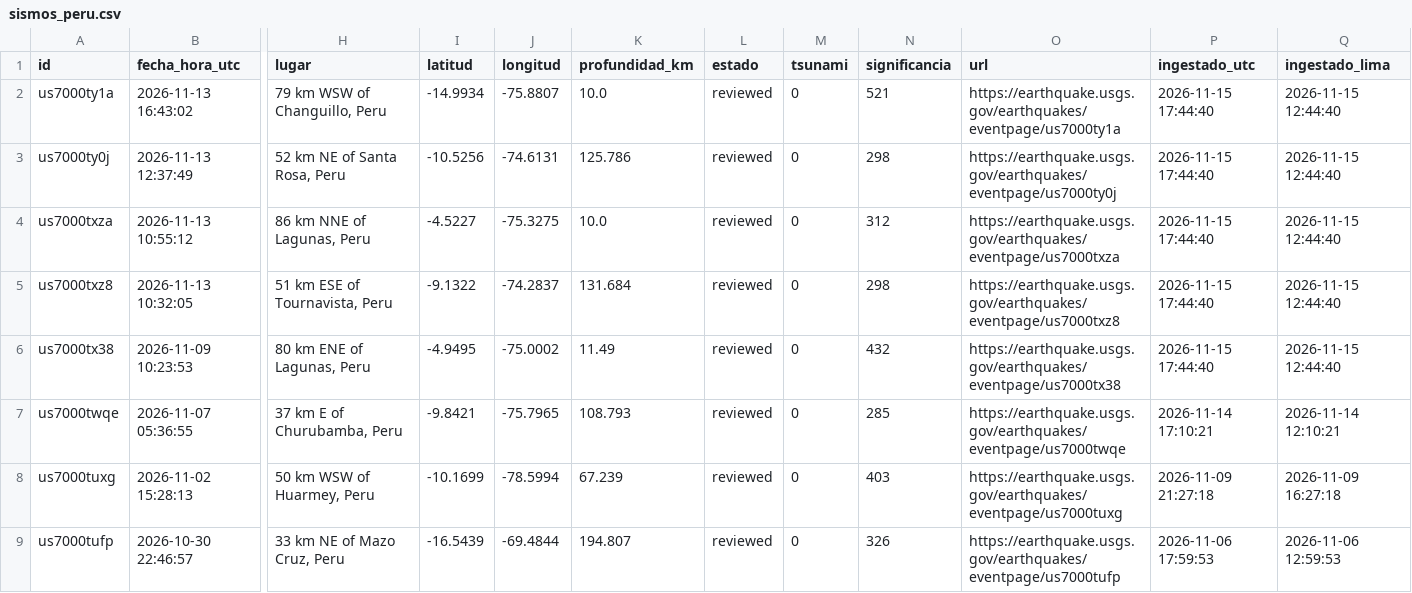
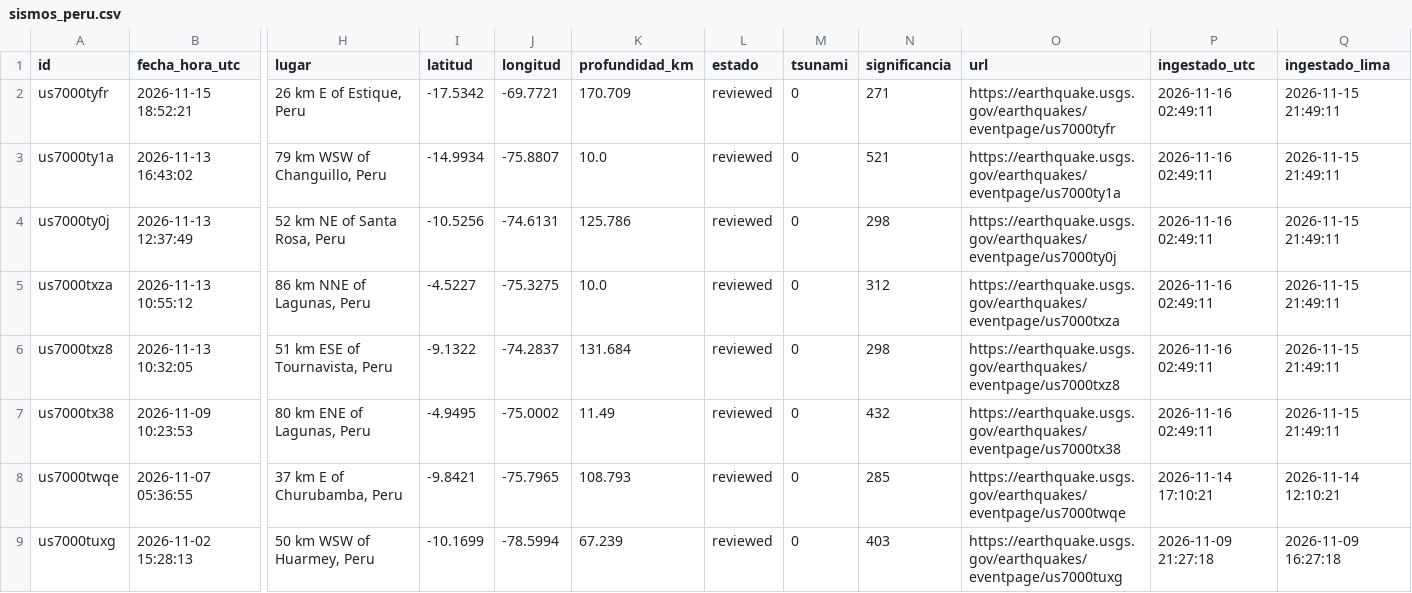
Before and after one commit to RafaeloC1/sismos-peru-dashboard, a CSV file: data/sismos_peru.csv, drawn as a sheet; only a part is shown, gaps mark what is left out; the shorter side is filled out with more unchanged rows; addresses are those after the commit; rows hold the shown columns only; the diff names each change by its address in the sheet, - before the commit and + after, or states it on an @@ line.

```diff
--- a/data/sismos_peru.csv
+++ b/data/sismos_peru.csv
+row 2: us7000tyfr | 2026-11-15 18:52:21 | 26 km E of Estique, Peru | -17.5342 | -69.7721 | 170.709 | reviewed | 0 | 271 | https://earthquake.usgs.gov/earthquakes/eventpage/us7000tyfr | 2026-11-16 02:49:11 | 2026-11-15 21:49:11
-P3:P7 (ingestado_utc): 2026-11-15 17:44:40
+P3:P7 (ingestado_utc): 2026-11-16 02:49:11
-Q3:Q7 (ingestado_lima): 2026-11-15 12:44:40
+Q3:Q7 (ingestado_lima): 2026-11-15 21:49:11
```
Also changed, not shown: data/log_ejecuciones.csv.
